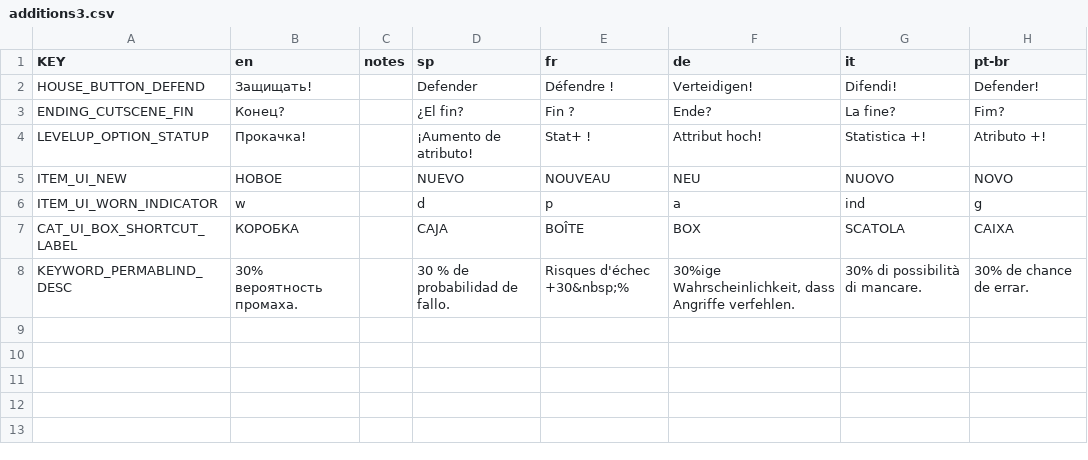
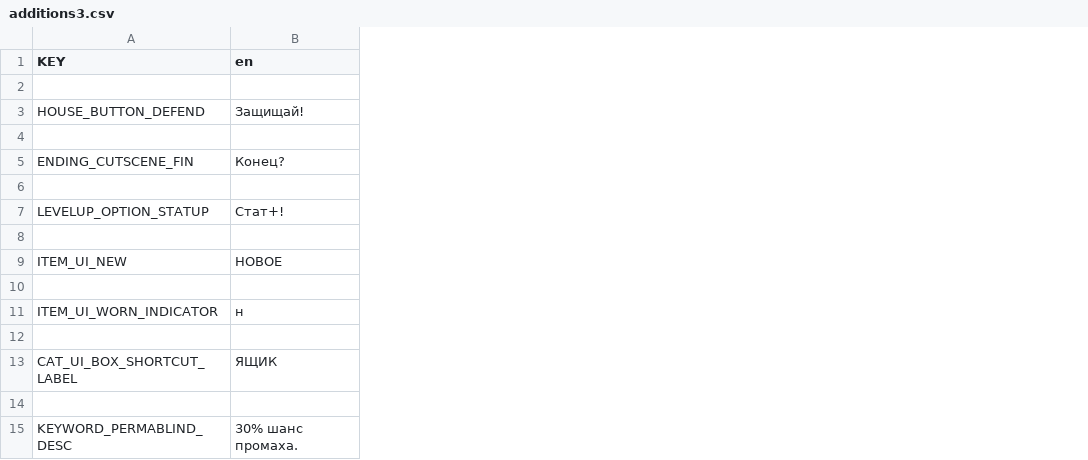
Before and after one commit to undergodst/mewgenics-russian, a CSV file: data/text/additions3.csv, drawn as a sheet; removed rows and columns are numbered as before the commit, all else as after; the diff names each change by its address in the sheet, - before the commit and + after, or states it on an @@ line.

```diff
--- a/data/text/additions3.csv
+++ b/data/text/additions3.csv
-column C (notes), empty
-column D (sp), rows 2-8: Defender | ¿El fin? | ¡Aumento de atributo! | NUEVO | d | CAJA | 30 % de probabilidad de fallo.
-column E (fr), rows 2-8: Défendre ! | Fin ? | Stat+ ! | NOUVEAU | p | BOÎTE | Risques d'échec +30&nbsp;%
-column F (de), rows 2-8: Verteidigen! | Ende? | Attribut hoch! | NEU | a | BOX | 30%ige Wahrscheinlichkeit, dass Angriffe verfehlen.
-column G (it), rows 2-8: Difendi! | La fine? | Statistica +! | NUOVO | ind | SCATOLA | 30% di possibilità di mancare.
-column H (pt-br), rows 2-8: Defender! | Fim? | Atributo +! | NOVO | g | CAIXA | 30% de chance de errar.
+row 2: (empty)
-B3 (en): Защищать!
+B3 (en): Защищай!
+row 4: (empty)
+row 6: (empty)
-B7 (en): Прокачка!
+B7 (en): Стат+!
+row 8: (empty)
+row 10: (empty)
-B11 (en): w
+B11 (en): н
+row 12: (empty)
-B13 (en): КОРОБКА
+B13 (en): ЯЩИК
+row 14: (empty)
-B15 (en): 30% вероятность промаха.
+B15 (en): 30% шанс промаха.
```
Also changed, not shown: data/text/pronouns.csv, 17 other files.
